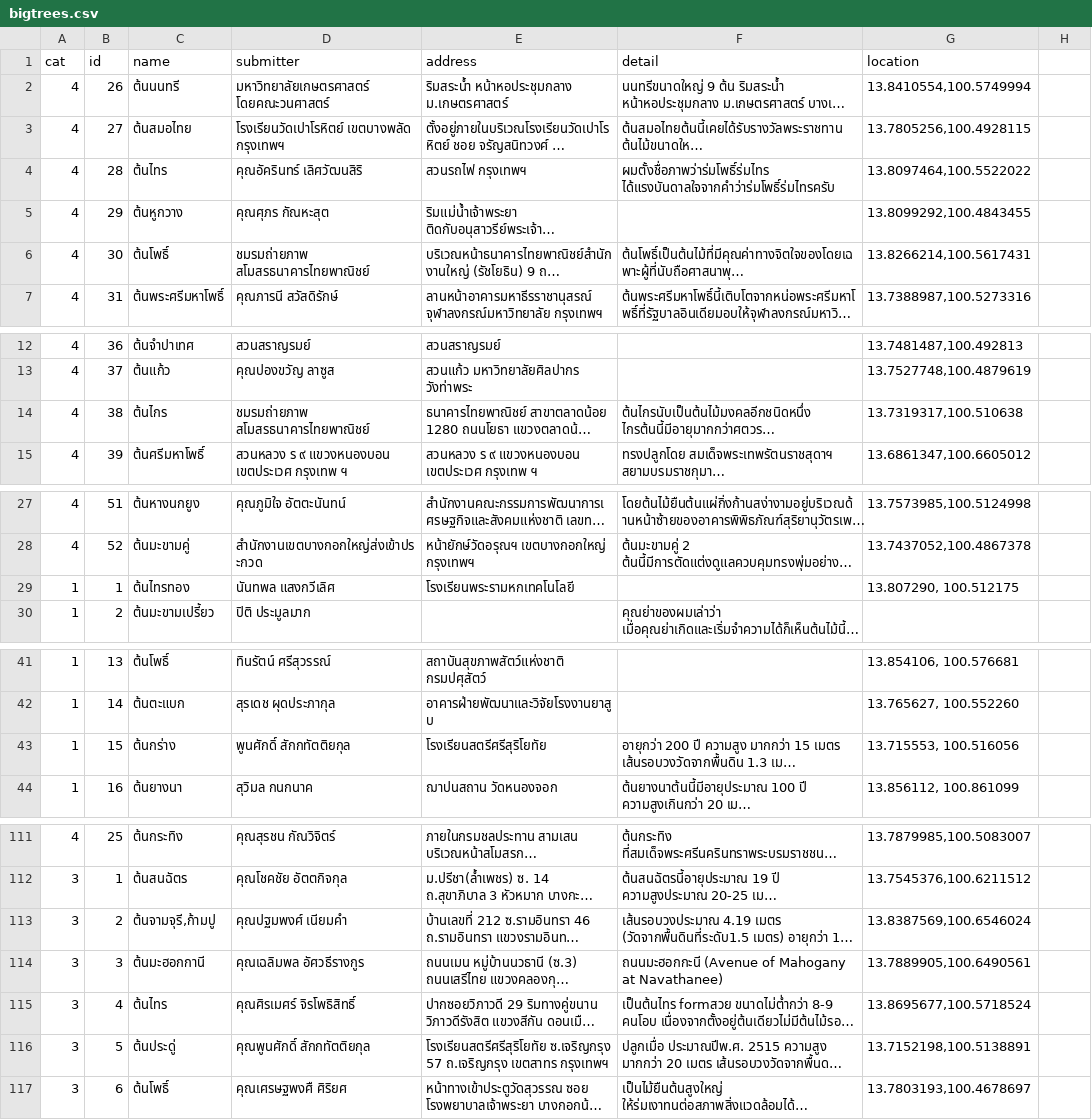
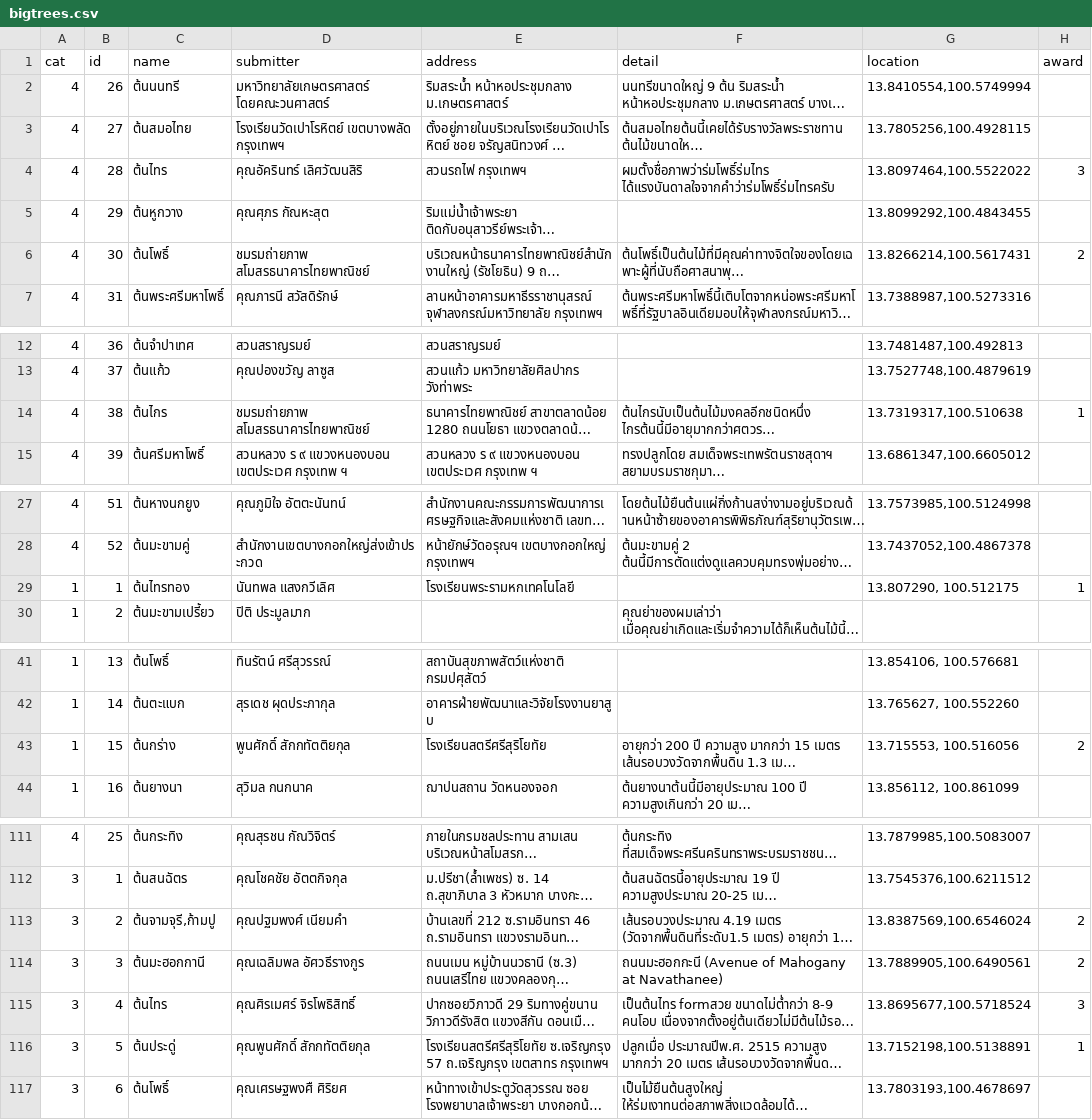
Before and after one commit to paonets/jourd-bigtrees, a CSV file: bigtrees.csv, drawn as a sheet; only a part is shown, gaps mark what is left out; long unchanged cells end in …; the diff covers the shown part only; the diff names each change by its address in the sheet, - before the commit and + after, or states it on an @@ line.

Commit message:
add award marker and volunteer quotes

```diff
--- a/bigtrees.csv
+++ b/bigtrees.csv
-H1: (empty)
+H1: award
-H4 (award): (empty)
+H4 (award): 3
-H6 (award): (empty)
+H6 (award): 2
-H14 (award): (empty)
+H14 (award): 1
-H29 (award): (empty)
+H29 (award): 1
-H43 (award): (empty)
+H43 (award): 2
-H113:H114 (award): (empty)
+H113:H114 (award): 2
-H115 (award): (empty)
+H115 (award): 3
-H116 (award): (empty)
+H116 (award): 1
```
Also changed, not shown: 4 edited cells elsewhere in this file, 6 other files.
